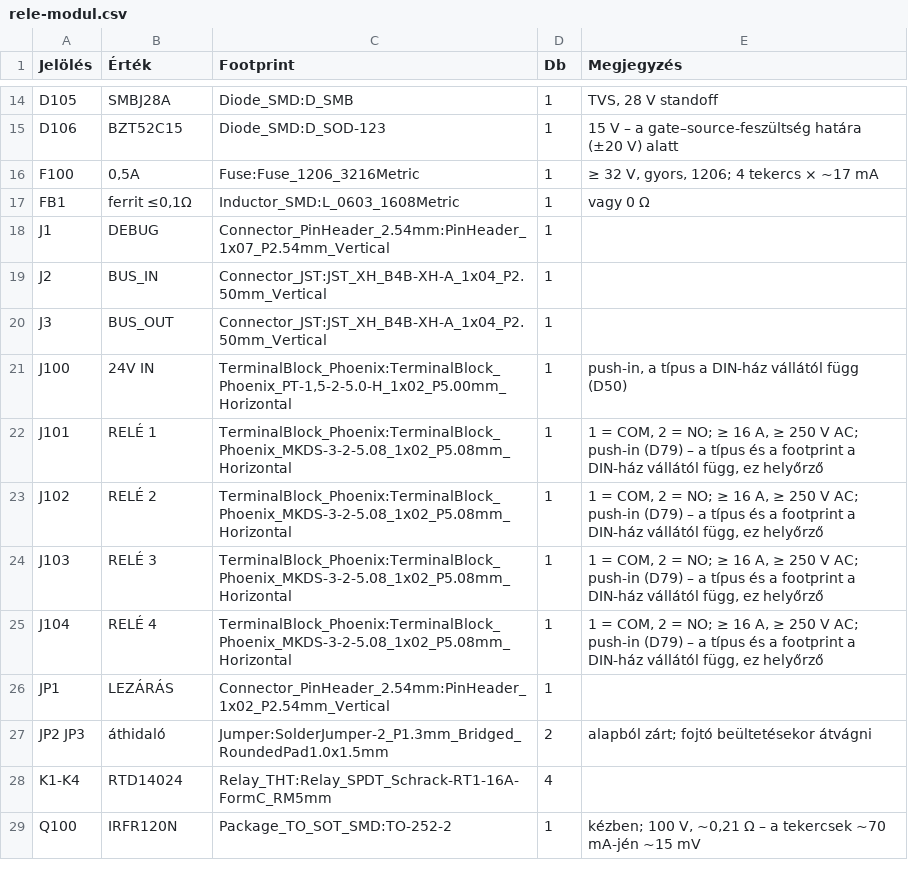
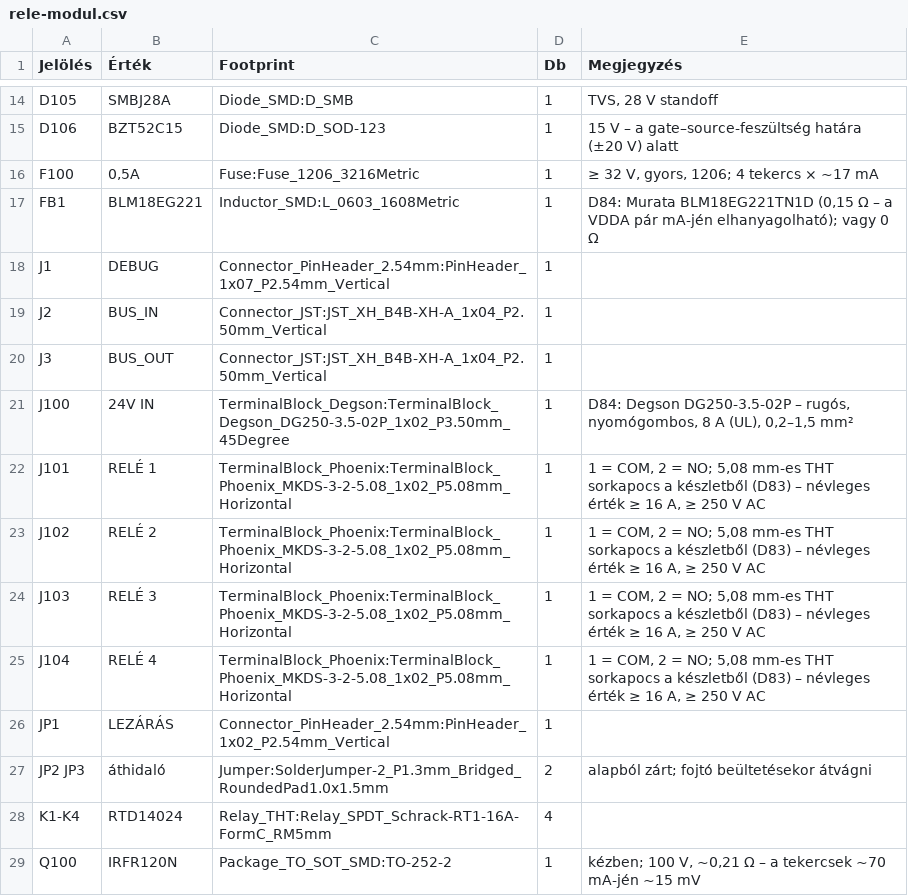
Before and after one commit to Cloudhunter77/szakdolgozat, a CSV file: hardware/bom/rele-modul.csv, drawn as a sheet; only a part is shown, gaps mark what is left out.

```diff
--- a/hardware/bom/rele-modul.csv
+++ b/hardware/bom/rele-modul.csv
@@ -16,3 +16,3 @@
 "F100","0,5A","Fuse:Fuse_1206_3216Metric","1","≥ 32 V, gyors, 1206; 4 tekercs × ~17 mA"
-"FB1","ferrit ≤0,1Ω","Inductor_SMD:L_0603_1608Metric","1","vagy 0 Ω"
+"FB1","BLM18EG221","Inductor_SMD:L_0603_1608Metric","1","D84: Murata BLM18EG221TN1D (0,15 Ω – a VDDA pár mA-jén elhanyagolható); vagy 0 Ω"
 "J1","DEBUG","Connector_PinHeader_2.54mm:PinHeader_1x07_P2.54mm_Vertical","1",""
@@ -20,7 +20,7 @@
 "J3","BUS_OUT","Connector_JST:JST_XH_B4B-XH-A_1x04_P2.50mm_Vertical","1",""
-"J100","24V IN","TerminalBlock_Phoenix:TerminalBlock_Phoenix_PT-1,5-2-5.0-H_1x02_P5.00mm_Horizontal","1","push-in, a típus a DIN-ház vállától függ (D50)"
-"J101","RELÉ 1","TerminalBlock_Phoenix:TerminalBlock_Phoenix_MKDS-3-2-5.08_1x02_P5.08mm_Horizontal","1","1 = COM, 2 = NO; ≥ 16 A, ≥ 250 V AC; push-in (D79) – a típus és a footprint a DIN-ház vállától függ, ez helyőrző"
-"J102","RELÉ 2","TerminalBlock_Phoenix:TerminalBlock_Phoenix_MKDS-3-2-5.08_1x02_P5.08mm_Horizontal","1","1 = COM, 2 = NO; ≥ 16 A, ≥ 250 V AC; push-in (D79) – a típus és a footprint a DIN-ház vállától függ, ez helyőrző"
-"J103","RELÉ 3","TerminalBlock_Phoenix:TerminalBlock_Phoenix_MKDS-3-2-5.08_1x02_P5.08mm_Horizontal","1","1 = COM, 2 = NO; ≥ 16 A, ≥ 250 V AC; push-in (D79) – a típus és a footprint a DIN-ház vállától függ, ez helyőrző"
-"J104","RELÉ 4","TerminalBlock_Phoenix:TerminalBlock_Phoenix_MKDS-3-2-5.08_1x02_P5.08mm_Horizontal","1","1 = COM, 2 = NO; ≥ 16 A, ≥ 250 V AC; push-in (D79) – a típus és a footprint a DIN-ház vállától függ, ez helyőrző"
+"J100","24V IN","TerminalBlock_Degson:TerminalBlock_Degson_DG250-3.5-02P_1x02_P3.50mm_45Degree","1","D84: Degson DG250-3.5-02P – rugós, nyomógombos, 8 A (UL), 0,2–1,5 mm²"
+"J101","RELÉ 1","TerminalBlock_Phoenix:TerminalBlock_Phoenix_MKDS-3-2-5.08_1x02_P5.08mm_Horizontal","1","1 = COM, 2 = NO; 5,08 mm-es THT sorkapocs a készletből (D83) – névleges érték ≥ 16 A, ≥ 250 V AC"
+"J102","RELÉ 2","TerminalBlock_Phoenix:TerminalBlock_Phoenix_MKDS-3-2-5.08_1x02_P5.08mm_Horizontal","1","1 = COM, 2 = NO; 5,08 mm-es THT sorkapocs a készletből (D83) – névleges érték ≥ 16 A, ≥ 250 V AC"
+"J103","RELÉ 3","TerminalBlock_Phoenix:TerminalBlock_Phoenix_MKDS-3-2-5.08_1x02_P5.08mm_Horizontal","1","1 = COM, 2 = NO; 5,08 mm-es THT sorkapocs a készletből (D83) – névleges érték ≥ 16 A, ≥ 250 V AC"
+"J104","RELÉ 4","TerminalBlock_Phoenix:TerminalBlock_Phoenix_MKDS-3-2-5.08_1x02_P5.08mm_Horizontal","1","1 = COM, 2 = NO; 5,08 mm-es THT sorkapocs a készletből (D83) – névleges érték ≥ 16 A, ≥ 250 V AC"
 "JP1","LEZÁRÁS","Connector_PinHeader_2.54mm:PinHeader_1x02_P2.54mm_Vertical","1",""
```
Also changed, not shown: hardware/bom/bemeneti-modul.csv, hardware/bom/led-modul.csv, 22 other files.
